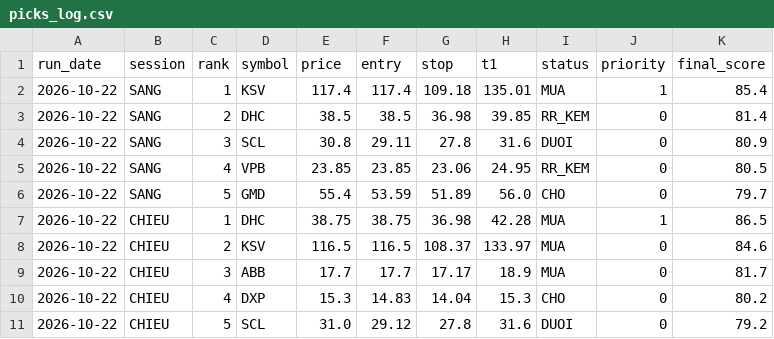
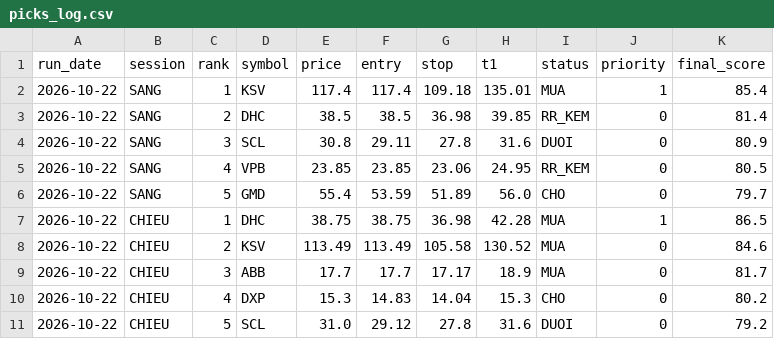
Before and after one commit to karenmanucian1-commits/Top-5-Co-Phieu-Hang-Ngay-Claude, a CSV file: data/picks_log.csv, drawn as a sheet.

```diff
--- a/data/picks_log.csv
+++ b/data/picks_log.csv
@@ -7,3 +7,3 @@ run_date,session,rank,symbol,price,entry,stop,t1,status,priority,final_score
 2026-10-22,CHIEU,1,DHC,38.75,38.75,36.98,42.28,MUA,1,86.5
-2026-10-22,CHIEU,2,KSV,116.5,116.5,108.37,133.97,MUA,0,84.6
+2026-10-22,CHIEU,2,KSV,113.49,113.49,105.58,130.52,MUA,0,84.6
 2026-10-22,CHIEU,3,ABB,17.7,17.7,17.17,18.9,MUA,0,81.7
```
Also changed, not shown: 2 other files.
